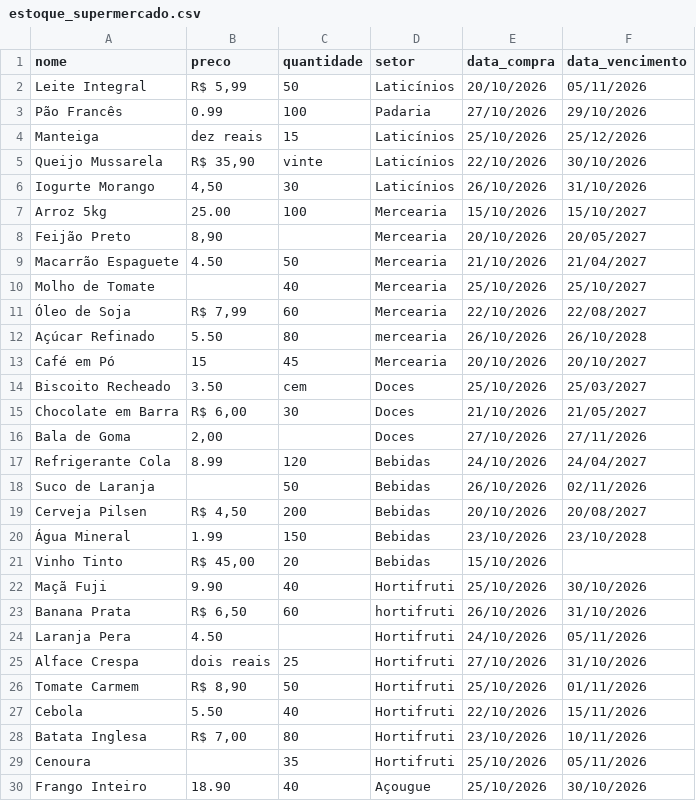
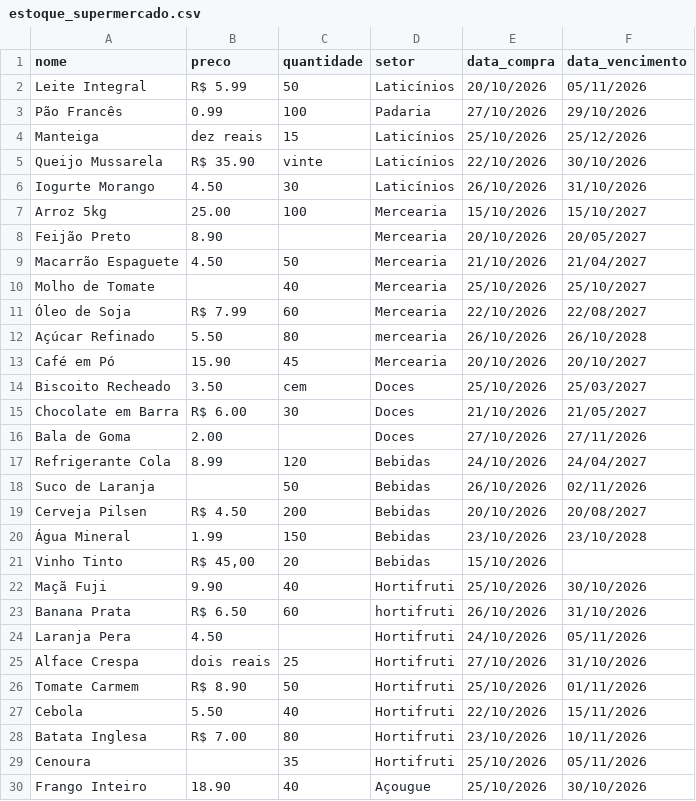
Before and after one commit to Rodrigo-TL/aulas-python, a CSV file: atividade_4/estoque_supermercado.csv, drawn as a sheet; only a part is shown; the diff covers the shown part only.

```diff
--- a/atividade_4/estoque_supermercado.csv
+++ b/atividade_4/estoque_supermercado.csv
@@ -1,2 +1,2 @@
 nome,preco,quantidade,setor,data_compra,data_vencimento
-Leite Integral,"R$ 5,99",50,Laticínios,20/10/2026,05/11/2026
+Leite Integral,R$ 5.99,50,Laticínios,20/10/2026,05/11/2026
@@ -4,14 +4,14 @@ Pão Francês,0.99,100," Padaria ",27/10/2026,29/10/2026
 Manteiga,dez reais,15,Laticínios,25/10/2026,25/12/2026
-Queijo Mussarela,"R$ 35,90",vinte,Laticínios,22/10/2026,30/10/2026
-Iogurte Morango,"4,50",30," Laticínios",26/10/2026,31/10/2026
+Queijo Mussarela,R$ 35.90,vinte,Laticínios,22/10/2026,30/10/2026
+Iogurte Morango,4.50,30, Laticínios,26/10/2026,31/10/2026
 Arroz 5kg,25.00,100,Mercearia,15/10/2026,15/10/2027
-Feijão Preto,"8,90",,Mercearia,20/10/2026,20/05/2027
+Feijão Preto,8.90,,Mercearia,20/10/2026,20/05/2027
 Macarrão Espaguete,4.50,50,Mercearia,21/10/2026,21/04/2027
 Molho de Tomate,,40,Mercearia,25/10/2026,25/10/2027
-Óleo de Soja,"R$ 7,99",60,Mercearia,22/10/2026,22/08/2027
+Óleo de Soja,R$ 7.99,60,Mercearia,22/10/2026,22/08/2027
 Açúcar Refinado,5.50,80,mercearia,26/10/2026,26/10/2028
-Café em Pó,15,45,Mercearia,20/10/2026,20/10/2027
+Café em Pó,15.90,45,Mercearia,20/10/2026,20/10/2027
 Biscoito Recheado,3.50,cem,Doces,25/10/2026,25/03/2027
-Chocolate em Barra,"R$ 6,00",30,Doces,21/10/2026,21/05/2027
-Bala de Goma,"2,00",,Doces,27/10/2026,27/11/2026
+Chocolate em Barra,R$ 6.00,30,Doces,21/10/2026,21/05/2027
+Bala de Goma,2.00,,Doces,27/10/2026,27/11/2026
 Refrigerante Cola,8.99,120,Bebidas,24/10/2026,24/04/2027
@@ -19,2 +19,2 @@ Suco de Laranja,,50," Bebidas ",26/10/2026,02/11/2026
-Cerveja Pilsen,"R$ 4,50",200,Bebidas,20/10/2026,20/08/2027
+Cerveja Pilsen,R$ 4.50,200,Bebidas,20/10/2026,20/08/2027
 Água Mineral,1.99,150,Bebidas,23/10/2026,23/10/2028
@@ -22,8 +22,8 @@ Vinho Tinto,"R$ 45,00",20,Bebidas,15/10/2026,
 Maçã Fuji,9.90,40,Hortifruti,25/10/2026,30/10/2026
-Banana Prata,"R$ 6,50",60,hortifruti,26/10/2026,31/10/2026
+Banana Prata,R$ 6.50,60,hortifruti,26/10/2026,31/10/2026
 Laranja Pera,4.50,,Hortifruti,24/10/2026,05/11/2026
 Alface Crespa,dois reais,25,Hortifruti,27/10/2026,31/10/2026
-Tomate Carmem,"R$ 8,90",50,Hortifruti,25/10/2026,01/11/2026
+Tomate Carmem,R$ 8.90,50,Hortifruti,25/10/2026,01/11/2026
 Cebola,5.50,40,Hortifruti,22/10/2026,15/11/2026
-Batata Inglesa,"R$ 7,00",80,Hortifruti,23/10/2026,10/11/2026
+Batata Inglesa,R$ 7.00,80,Hortifruti,23/10/2026,10/11/2026
 Cenoura,,35,Hortifruti,25/10/2026,05/11/2026
```
Also changed, not shown: 12 edited cells elsewhere in this file.
